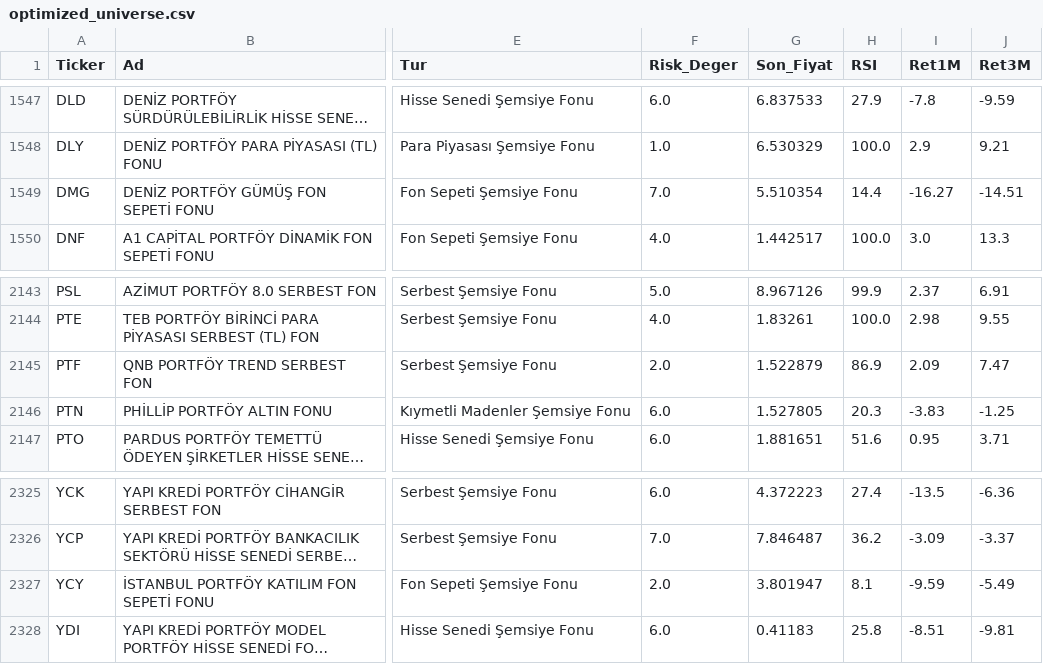
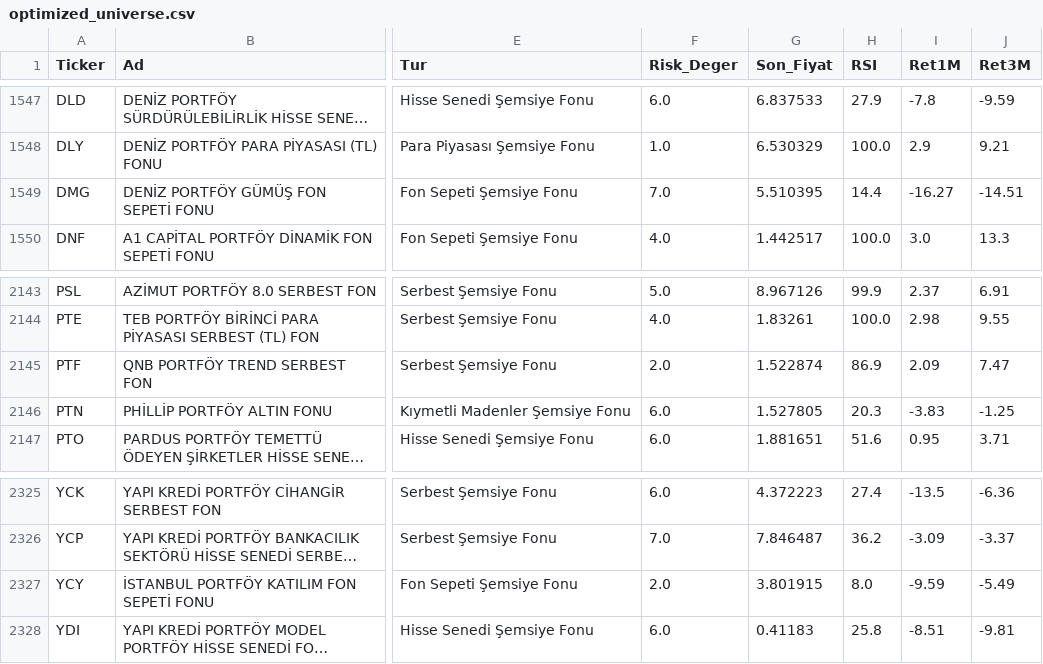
Before and after one commit to cbguler/trendsurf-optima, a CSV file: optimized_universe.csv, drawn as a sheet; only a part is shown, gaps mark what is left out; long unchanged cells end in …; the diff covers the shown part only; the diff names each change by its address in the sheet, - before the commit and + after, or states it on an @@ line.

```diff
--- a/optimized_universe.csv
+++ b/optimized_universe.csv
-G1549 (Son_Fiyat): 5.510354
+G1549 (Son_Fiyat): 5.510395
-G2145 (Son_Fiyat): 1.522879
+G2145 (Son_Fiyat): 1.522874
-G2327 (Son_Fiyat): 3.801947
+G2327 (Son_Fiyat): 3.801915
-H2327 (RSI): 8.1
+H2327 (RSI): 8.0
```
Also changed, not shown: 31 edited cells elsewhere in this file.
